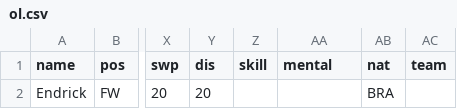
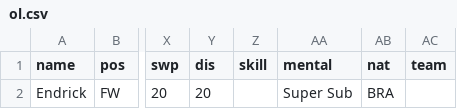
Before and after one commit to bokterd/Fantasy, a CSV file: data/ol.csv, drawn as a sheet; only a part is shown, gaps mark what is left out; the diff names each change by its address in the sheet, - before the commit and + after, or states it on an @@ line.

Commit message:
Update ol.csv

```diff
--- a/data/ol.csv
+++ b/data/ol.csv
-AA2 (mental): (empty)
+AA2 (mental): Super Sub
```
